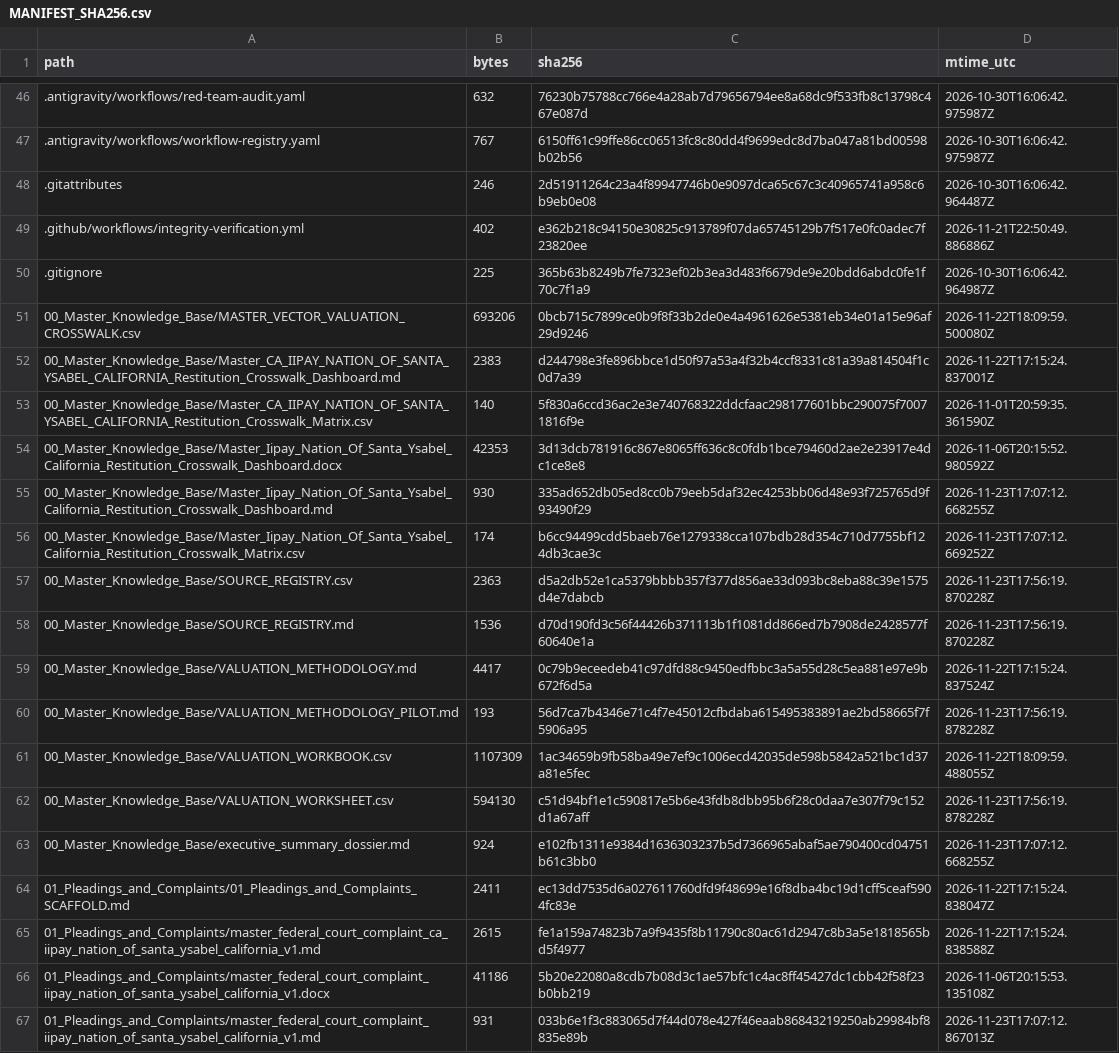
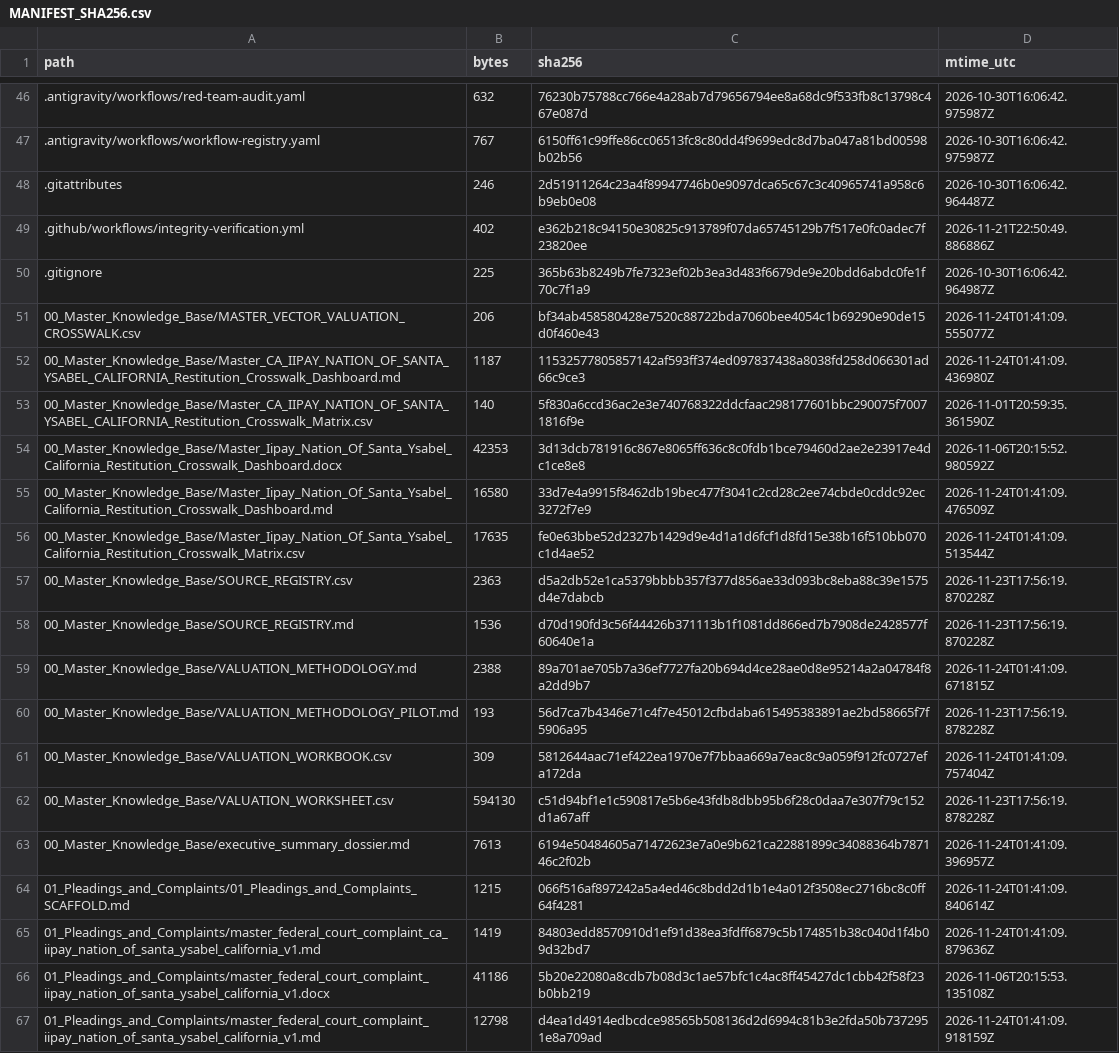
Before and after one commit to GlobalRestitutionAlliance/turtle-island-us-ca-iipay-nation-of-santa-ysabel-california-master-litigation, a CSV file: 99_Archives_and_Manifests/MANIFEST_SHA256.csv, drawn as a sheet; only a part is shown, gaps mark what is left out; the diff covers the shown part only.

```diff
--- a/99_Archives_and_Manifests/MANIFEST_SHA256.csv
+++ b/99_Archives_and_Manifests/MANIFEST_SHA256.csv
@@ -50,18 +50,18 @@ path,bytes,sha256,mtime_utc
 .gitignore,225,365b63b8249b7fe7323ef02b3ea3d483f6679de9e20bdd6abdc0fe1f70c7f1a9,2026-10-30T16:06:42.964987Z
-00_Master_Knowledge_Base/MASTER_VECTOR_VALUATION_CROSSWALK.csv,693206,0bcb715c7899ce0b9f8f33b2de0e4a4961626e5381eb34e01a15e96af29d9246,2026-11-22T18:09:59.500080Z
-00_Master_Knowledge_Base/Master_CA_IIPAY_NATION_OF_SANTA_YSABEL_CALIFORNIA_Restitution_Crosswalk_Dashboard.md,2383,d244798e3fe896bbce1d50f97a53a4f32b4ccf8331c81a39a814504f1c0d7a39,2026-11-22T17:15:24.837001Z
+00_Master_Knowledge_Base/MASTER_VECTOR_VALUATION_CROSSWALK.csv,206,bf34ab458580428e7520c88722bda7060bee4054c1b69290e90de15d0f460e43,2026-11-24T01:41:09.555077Z
+00_Master_Knowledge_Base/Master_CA_IIPAY_NATION_OF_SANTA_YSABEL_CALIFORNIA_Restitution_Crosswalk_Dashboard.md,1187,11532577805857142af593ff374ed097837438a8038fd258d066301ad66c9ce3,2026-11-24T01:41:09.436980Z
 00_Master_Knowledge_Base/Master_CA_IIPAY_NATION_OF_SANTA_YSABEL_CALIFORNIA_Restitution_Crosswalk_Matrix.csv,140,5f830a6ccd36ac2e3e740768322ddcfaac298177601bbc290075f70071816f9e,2026-11-01T20:59:35.361590Z
 00_Master_Knowledge_Base/Master_Iipay_Nation_Of_Santa_Ysabel_California_Restitution_Crosswalk_Dashboard.docx,42353,3d13dcb781916c867e8065ff636c8c0fdb1bce79460d2ae2e23917e4dc1ce8e8,2026-11-06T20:15:52.980592Z
-00_Master_Knowledge_Base/Master_Iipay_Nation_Of_Santa_Ysabel_California_Restitution_Crosswalk_Dashboard.md,930,335ad652db05ed8cc0b79eeb5daf32ec4253bb06d48e93f725765d9f93490f29,2026-11-23T17:07:12.668255Z
-00_Master_Knowledge_Base/Master_Iipay_Nation_Of_Santa_Ysabel_California_Restitution_Crosswalk_Matrix.csv,174,b6cc94499cdd5baeb76e1279338cca107bdb28d354c710d7755bf124db3cae3c,2026-11-23T17:07:12.669252Z
+00_Master_Knowledge_Base/Master_Iipay_Nation_Of_Santa_Ysabel_California_Restitution_Crosswalk_Dashboard.md,16580,33d7e4a9915f8462db19bec477f3041c2cd28c2ee74cbde0cddc92ec3272f7e9,2026-11-24T01:41:09.476509Z
+00_Master_Knowledge_Base/Master_Iipay_Nation_Of_Santa_Ysabel_California_Restitution_Crosswalk_Matrix.csv,17635,fe0e63bbe52d2327b1429d9e4d1a1d6fcf1d8fd15e38b16f510bb070c1d4ae52,2026-11-24T01:41:09.513544Z
 00_Master_Knowledge_Base/SOURCE_REGISTRY.csv,2363,d5a2db52e1ca5379bbbb357f377d856ae33d093bc8eba88c39e1575d4e7dabcb,2026-11-23T17:56:19.870228Z
 00_Master_Knowledge_Base/SOURCE_REGISTRY.md,1536,d70d190fd3c56f44426b371113b1f1081dd866ed7b7908de2428577f60640e1a,2026-11-23T17:56:19.870228Z
-00_Master_Knowledge_Base/VALUATION_METHODOLOGY.md,4417,0c79b9eceedeb41c97dfd88c9450edfbbc3a5a55d28c5ea881e97e9b672f6d5a,2026-11-22T17:15:24.837524Z
+00_Master_Knowledge_Base/VALUATION_METHODOLOGY.md,2388,89a701ae705b7a36ef7727fa20b694d4ce28ae0d8e95214a2a04784f8a2dd9b7,2026-11-24T01:41:09.671815Z
 00_Master_Knowledge_Base/VALUATION_METHODOLOGY_PILOT.md,193,56d7ca7b4346e71c4f7e45012cfbdaba615495383891ae2bd58665f7f5906a95,2026-11-23T17:56:19.878228Z
-00_Master_Knowledge_Base/VALUATION_WORKBOOK.csv,1107309,1ac34659b9fb58ba49e7ef9c1006ecd42035de598b5842a521bc1d37a81e5fec,2026-11-22T18:09:59.488055Z
+00_Master_Knowledge_Base/VALUATION_WORKBOOK.csv,309,5812644aac71ef422ea1970e7f7bbaa669a7eac8c9a059f912fc0727efa172da,2026-11-24T01:41:09.757404Z
 00_Master_Knowledge_Base/VALUATION_WORKSHEET.csv,594130,c51d94bf1e1c590817e5b6e43fdb8dbb95b6f28c0daa7e307f79c152d1a67aff,2026-11-23T17:56:19.878228Z
-00_Master_Knowledge_Base/executive_summary_dossier.md,924,e102fb1311e9384d1636303237b5d7366965abaf5ae790400cd04751b61c3bb0,2026-11-23T17:07:12.668255Z
-01_Pleadings_and_Complaints/01_Pleadings_and_Complaints_SCAFFOLD.md,2411,ec13dd7535d6a027611760dfd9f48699e16f8dba4bc19d1cff5ceaf5904fc83e,2026-11-22T17:15:24.838047Z
-01_Pleadings_and_Complaints/master_federal_court_complaint_ca_iipay_nation_of_santa_ysabel_california_v1.md,2615,fe1a159a74823b7a9f9435f8b11790c80ac61d2947c8b3a5e1818565bd5f4977,2026-11-22T17:15:24.838588Z
+00_Master_Knowledge_Base/executive_summary_dossier.md,7613,6194e50484605a71472623e7a0e9b621ca22881899c34088364b787146c2f02b,2026-11-24T01:41:09.396957Z
+01_Pleadings_and_Complaints/01_Pleadings_and_Complaints_SCAFFOLD.md,1215,066f516af897242a5a4ed46c8bdd2d1b1e4a012f3508ec2716bc8c0ff64f4281,2026-11-24T01:41:09.840614Z
+01_Pleadings_and_Complaints/master_federal_court_complaint_ca_iipay_nation_of_santa_ysabel_california_v1.md,1419,84803edd8570910d1ef91d38ea3fdff6879c5b174851b38c040d1f4b09d32bd7,2026-11-24T01:41:09.879636Z
 01_Pleadings_and_Complaints/master_federal_court_complaint_iipay_nation_of_santa_ysabel_california_v1.docx,41186,5b20e22080a8cdb7b08d3c1ae57bfc1c4ac8ff45427dc1cbb42f58f23b0bb219,2026-11-06T20:15:53.135108Z
-01_Pleadings_and_Complaints/master_federal_court_complaint_iipay_nation_of_santa_ysabel_california_v1.md,931,033b6e1f3c883065d7f44d078e427f46eaab86843219250ab29984bf8835e89b,2026-11-23T17:07:12.867013Z
+01_Pleadings_and_Complaints/master_federal_court_complaint_iipay_nation_of_santa_ysabel_california_v1.md,12798,d4ea1d4914edbcdce98565b508136d2d6994c81b3e2fda50b7372951e8a709ad,2026-11-24T01:41:09.918159Z
```
Also changed, not shown: 80 edited cells elsewhere in this file, 37 other files.
